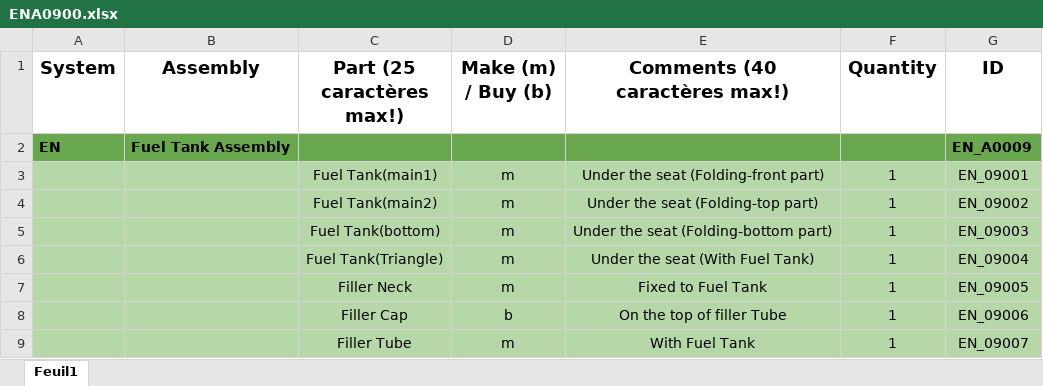
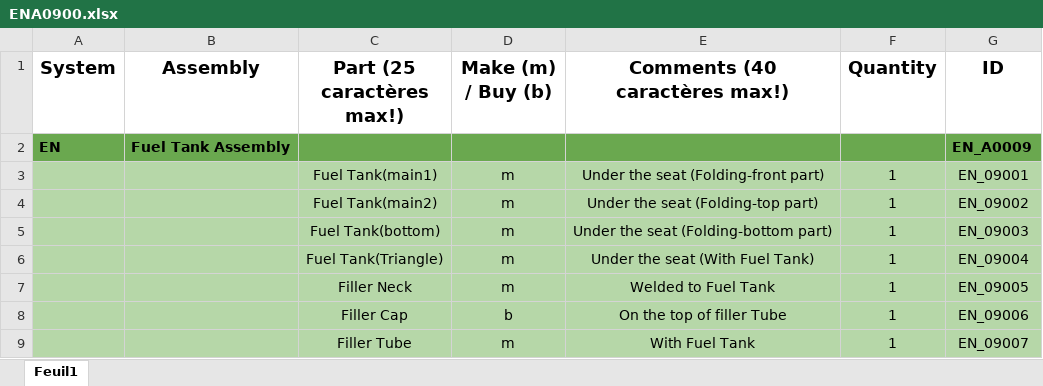
Before and after one commit to EOSCogniton/STUF2019, an Excel workbook: CR - Cost Report/BOM/EN/ENA0900.xlsx, sheet Feuil1, drawn as a sheet; values as stored, in another font and other column widths than the file's, no borders; the diff names each change by its address in the sheet, - before the commit and + after, or states it on an @@ line.

```diff
--- a/CR - Cost Report/BOM/EN/ENA0900.xlsx (sheet Feuil1)
+++ b/CR - Cost Report/BOM/EN/ENA0900.xlsx (sheet Feuil1)
-E7 (Comments (40 caractères max!)): Fixed to Fuel Tank
+E7 (Comments (40 caractères max!)): Welded to Fuel Tank
```
Also changed, not shown: CR - Cost Report/BOM/EN/ENA0500.xlsx, CR - Cost Report/Suivi_avancement.xlsx, 3 other files.
